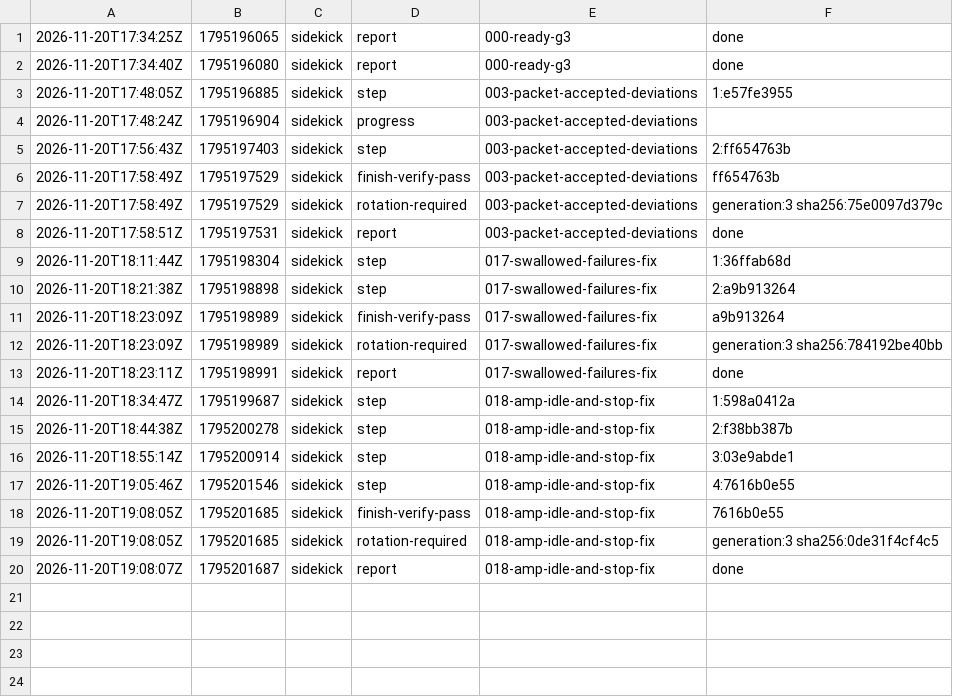
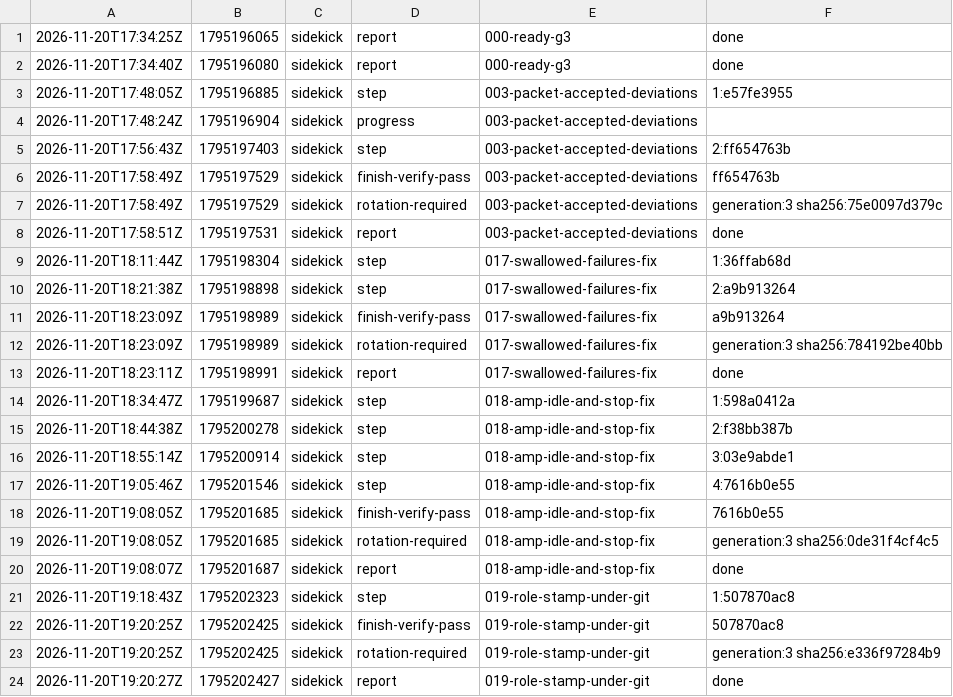
Before and after one commit to br1anchen/open-pstack, a TSV file: events/sidekick-g3.tsv, drawn as a sheet.

Commit message:
kitchen: sidekick publishes 5 files
Co-authored-by: Brian Chen <brianchen8990@gmail.com>

```diff
--- a/events/sidekick-g3.tsv
+++ b/events/sidekick-g3.tsv
@@ -20 +20,5 @@
 2026-11-20T19:08:07Z	1795201687	sidekick	report	018-amp-idle-and-stop-fix	done
+2026-11-20T19:18:43Z	1795202323	sidekick	step	019-role-stamp-under-git	1:507870ac8
+2026-11-20T19:20:25Z	1795202425	sidekick	finish-verify-pass	019-role-stamp-under-git	507870ac8
+2026-11-20T19:20:25Z	1795202425	sidekick	rotation-required	019-role-stamp-under-git	generation:3 sha256:e336f97284b9
+2026-11-20T19:20:27Z	1795202427	sidekick	report	019-role-stamp-under-git	done
```
Also changed, not shown: 4 other files.
